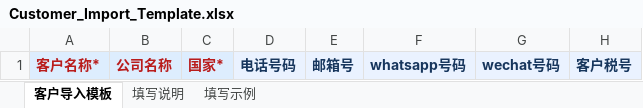
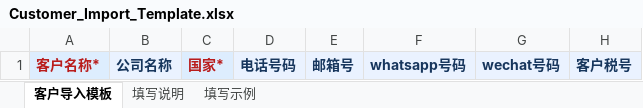
Before and after one commit to savior168/dtsmart-ai-crmv1.0, an Excel workbook: assets/templates/Customer_Import_Template.xlsx, sheet 客户导入模板, drawn as a sheet; only a part is shown; values as stored, in another font and other column widths than the file's, no borders; 1 other sheet too large or unreadable and not compared; the diff names each change by its address in the sheet, - before the commit and + after, or states it on an @@ line.

```diff
--- a/assets/templates/Customer_Import_Template.xlsx (sheet 客户导入模板)
+++ b/assets/templates/Customer_Import_Template.xlsx (sheet 客户导入模板)
-B1 text colour: #B91C1C
+B1 text colour: #17365D
```
Also changed, not shown: assets/templates/Customer_Public_Pool_Import_Template.xlsx, assets/templates/PI_Whole_Order_Import_Template.xlsx, 1 other file.
